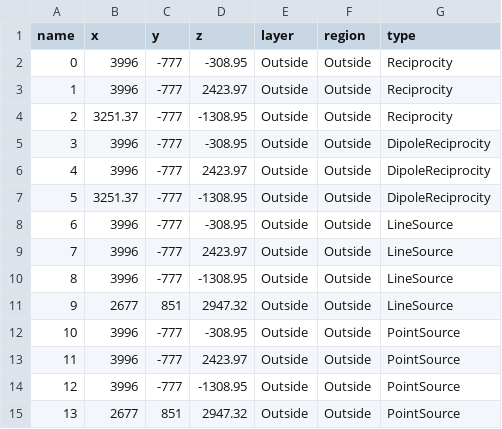
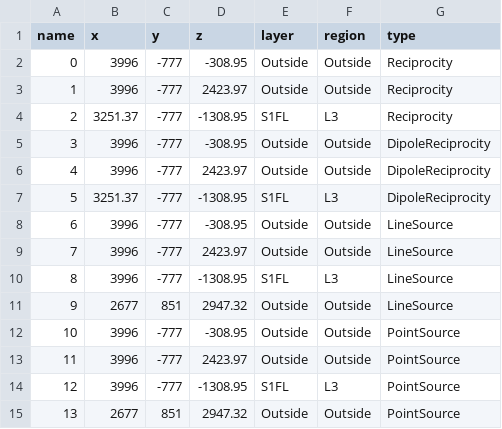
Before and after one commit to BlueBrain/BlueRecording, a CSV file: examples/SSCx/electrodeFile/ecog_eeg.csv, drawn as a sheet.

Commit message:
Updates csv file

```diff
--- a/examples/SSCx/electrodeFile/ecog_eeg.csv
+++ b/examples/SSCx/electrodeFile/ecog_eeg.csv
@@ -3,9 +3,9 @@ name,x,y,z,layer,region,type
 1,3996,-777,2423.97,Outside,Outside,Reciprocity
-2,3251.37,-777,-1308.95,Outside,Outside,Reciprocity
+2,3251.37,-777,-1308.95,S1FL,L3,Reciprocity
 3,3996,-777,-308.95,Outside,Outside,DipoleReciprocity
 4,3996,-777,2423.97,Outside,Outside,DipoleReciprocity
-5,3251.37,-777,-1308.95,Outside,Outside,DipoleReciprocity
+5,3251.37,-777,-1308.95,S1FL,L3,DipoleReciprocity
 6,3996,-777,-308.95,Outside,Outside,LineSource
 7,3996,-777,2423.97,Outside,Outside,LineSource
-8,3996,-777,-1308.95,Outside,Outside,LineSource
+8,3996,-777,-1308.95,S1FL,L3,LineSource
 9,2677,851,2947.32,Outside,Outside,LineSource
@@ -13,3 +13,3 @@ name,x,y,z,layer,region,type
 11,3996,-777,2423.97,Outside,Outside,PointSource
-12,3996,-777,-1308.95,Outside,Outside,PointSource
+12,3996,-777,-1308.95,S1FL,L3,PointSource
 13,2677,851,2947.32,Outside,Outside,PointSource
```
